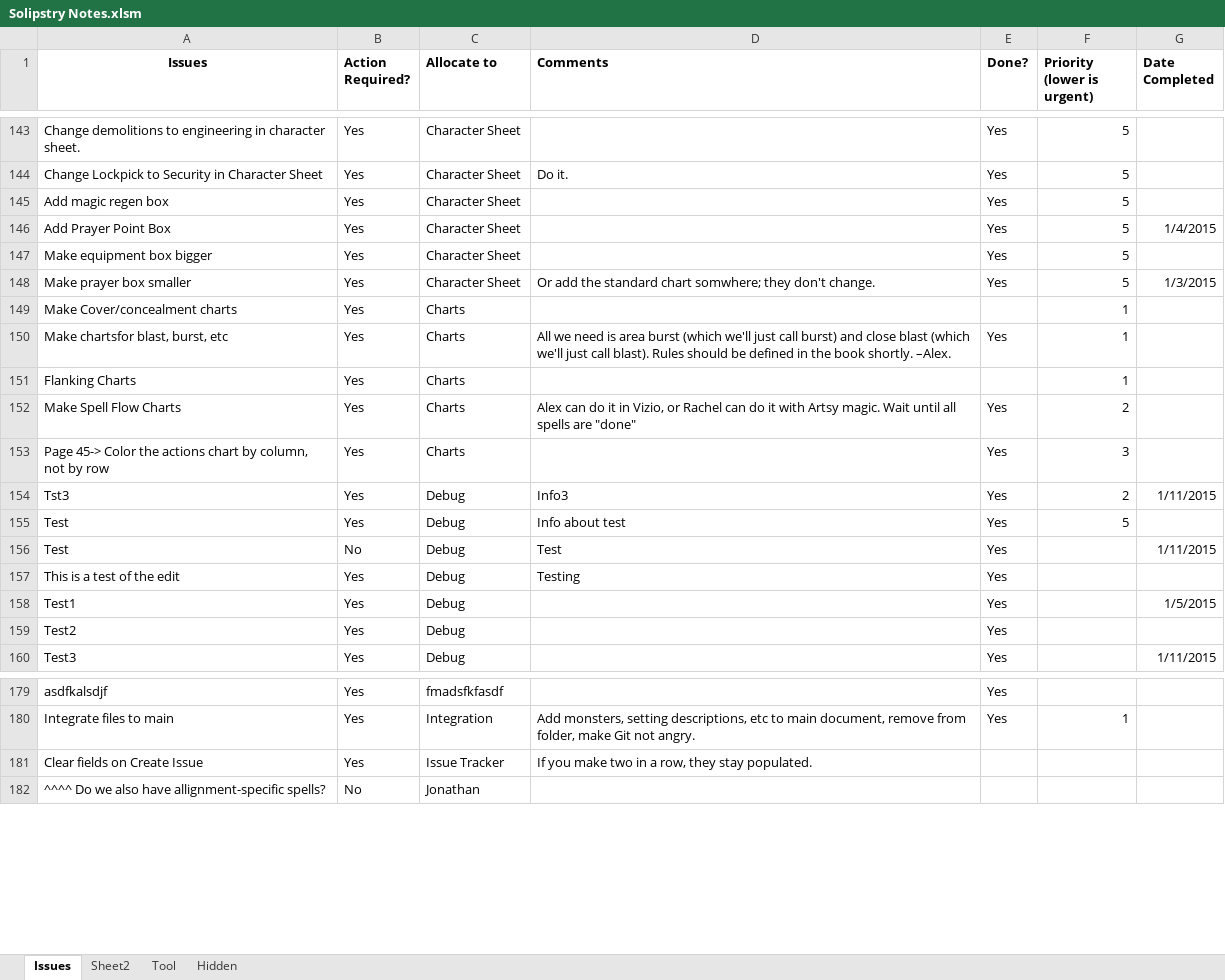
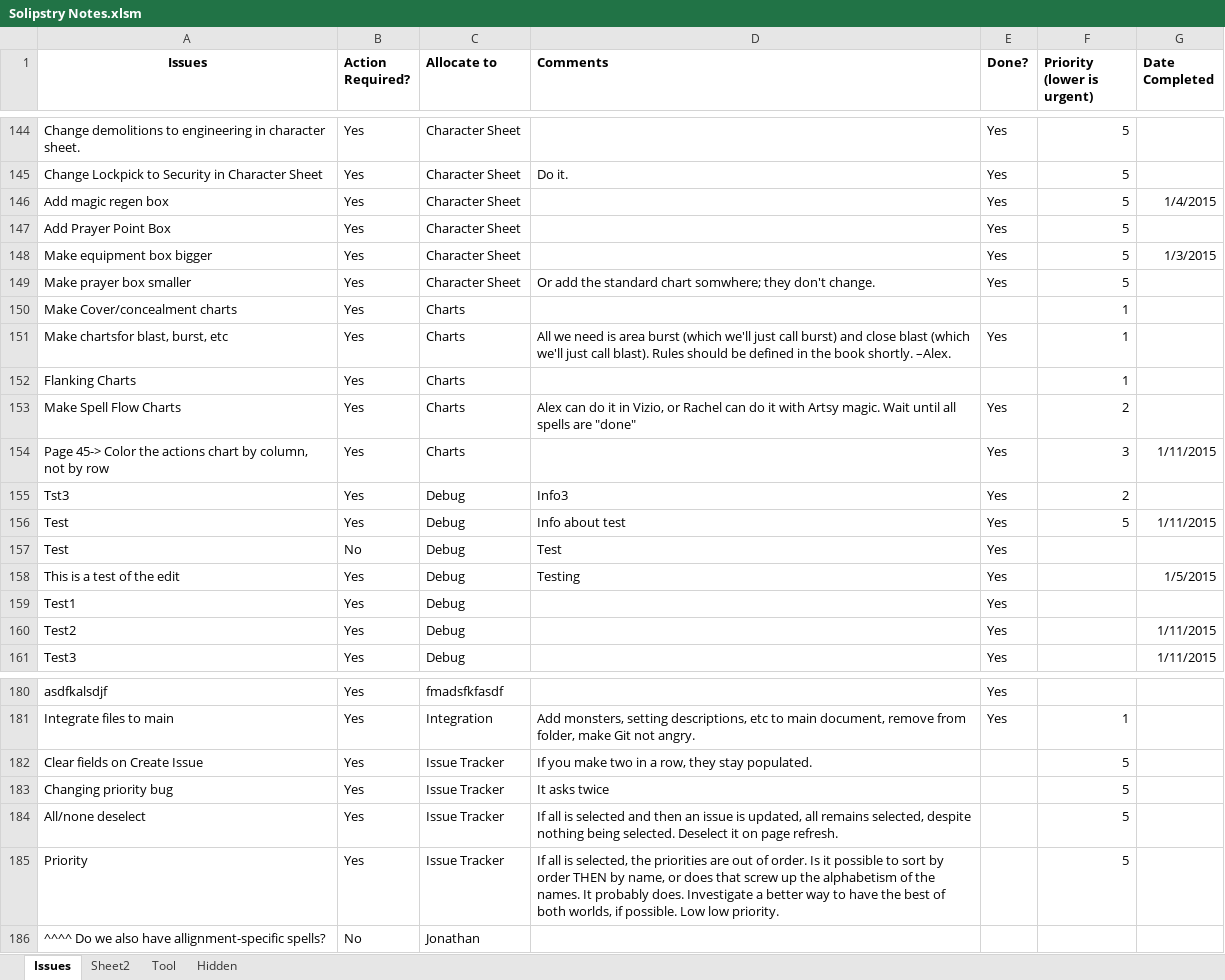
Before and after one commit to asr1/ChimeraRPG, an Excel workbook: TODO/Solipstry Notes.xlsm, sheet Issues, drawn as a sheet; only a part is shown, gaps mark what is left out; values as stored, in another font and other column widths than the file's, no borders; addresses are those after the commit; the diff covers the shown part only; the diff names each change by its address in the sheet, - before the commit and + after, or states it on an @@ line.

Commit message:
Issue tracker

```diff
--- a/TODO/Solipstry Notes.xlsm (sheet Issues)
+++ b/TODO/Solipstry Notes.xlsm (sheet Issues)
-G146 (Date Completed): (empty)
+G146 (Date Completed): 1/4/2015
-G147 (Date Completed): 1/4/2015
+G147 (Date Completed): (empty)
-G148 (Date Completed): (empty)
+G148 (Date Completed): 1/3/2015
-G149 (Date Completed): 1/3/2015
+G149 (Date Completed): (empty)
-G154 (Date Completed): (empty)
+G154 (Date Completed): 1/11/2015
-G155 (Date Completed): 1/11/2015
+G155 (Date Completed): (empty)
-G156 (Date Completed): (empty)
+G156 (Date Completed): 1/11/2015
-G157 (Date Completed): 1/11/2015
+G157 (Date Completed): (empty)
-G158 (Date Completed): (empty)
+G158 (Date Completed): 1/5/2015
-G159 (Date Completed): 1/5/2015
+G159 (Date Completed): (empty)
-G160 (Date Completed): (empty)
+G160 (Date Completed): 1/11/2015
-F182 (Priority (lower is urgent)): (empty)
+F182 (Priority (lower is urgent)): 5
+row 183: Changing priority bug | Yes | Issue Tracker | It asks twice |  | 5
+row 184: All/none deselect | Yes | Issue Tracker | If all is selected and then an issue is updated, all remains selected, despite nothing being selected. Deselect it on page refresh. |  | 5
+row 185: Priority | Yes | Issue Tracker | If all is selected, the priorities are out of order. Is it possible to sort by order THEN by name, or does that screw up the alphabetism of the names. It probably does. Investigate a better way to have the best of both worlds, if possible. Low low priority. |  | 5
```
Also changed, not shown: 1 added row and 17 edited cells elsewhere in this sheet.
